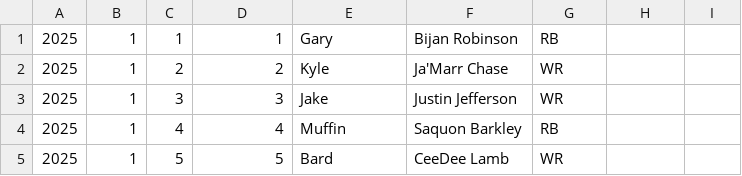
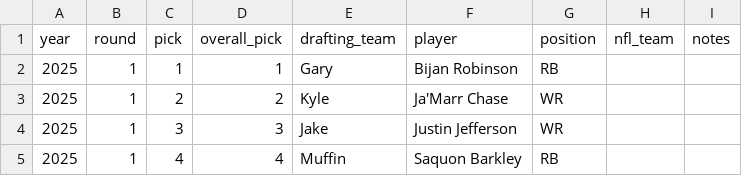
Before and after one commit to cravisjuice18-25/krusty-krab-league-site, a CSV file: data/draft-picks.csv, drawn as a sheet; only a part is shown; the shorter side is filled out with more unchanged rows.

Commit message:
Update draft-picks.csv

```diff
--- a/data/draft-picks.csv
+++ b/data/draft-picks.csv
@@ -1 +1,2 @@
+year,round,pick,overall_pick,drafting_team,player,position,nfl_team,notes
 2025,1,1,1,Gary,Bijan Robinson,RB
```
